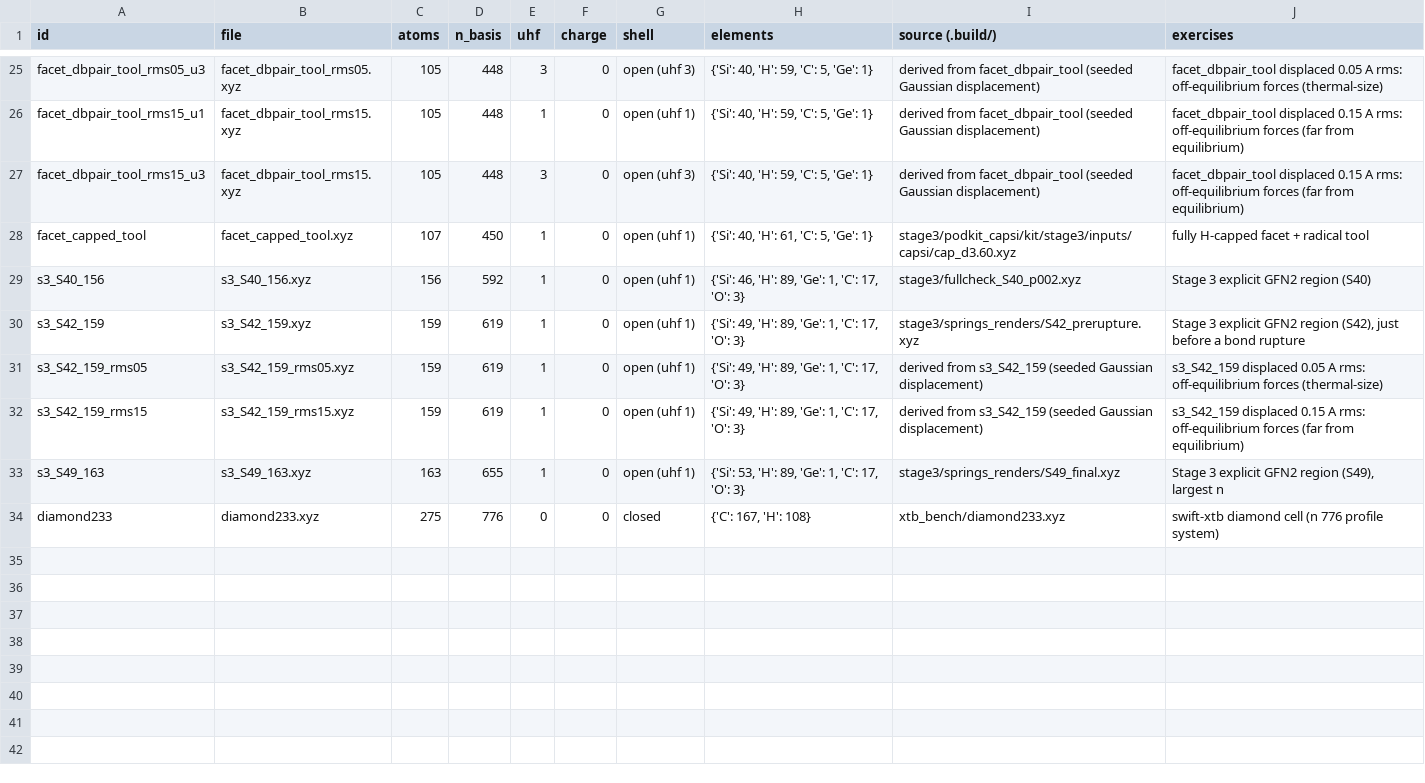
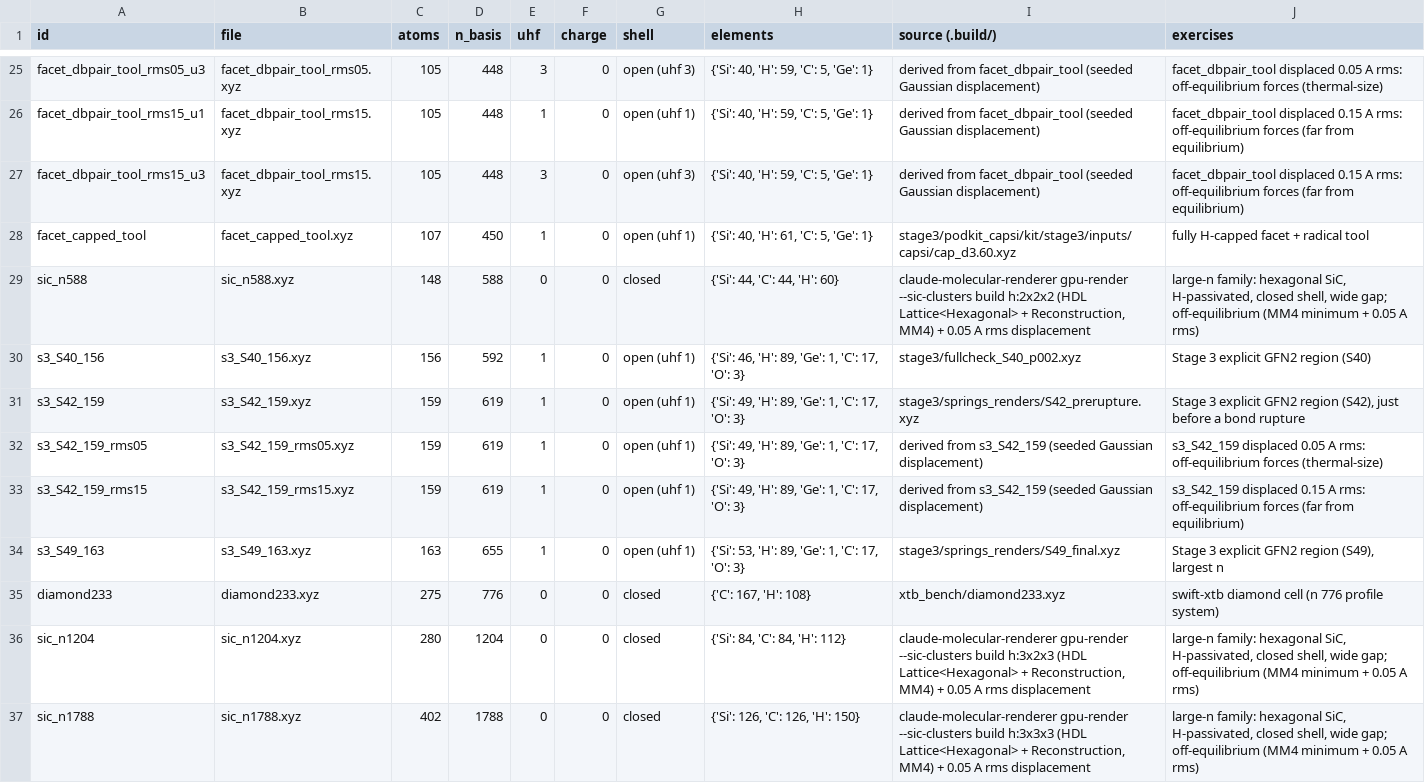
Before and after one commit to philipturner/xtb-diagonalization, a TSV file: structures/MANIFEST.tsv, drawn as a sheet; only a part is shown, gaps mark what is left out.

```diff
--- a/structures/MANIFEST.tsv
+++ b/structures/MANIFEST.tsv
@@ -28,2 +28,3 @@ facet_dbpair_tool_rms15_u3	facet_dbpair_tool_rms15.xyz	105	448	3	0	open (uhf 3)
 facet_capped_tool	facet_capped_tool.xyz	107	450	1	0	open (uhf 1)	{'Si': 40, 'H': 61, 'C': 5, 'Ge': 1}	stage3/podkit_capsi/kit/stage3/inputs/capsi/cap_d3.60.xyz	fully H-capped facet + radical tool
+sic_n588	sic_n588.xyz	148	588	0	0	closed	{'Si': 44, 'C': 44, 'H': 60}	claude-molecular-renderer gpu-render --sic-clusters build h:2x2x2 (HDL Lattice<Hexagonal> + Reconstruction, MM4) + 0.05 A rms displacement	large-n family: hexagonal SiC, H-passivated, closed shell, wide gap; off-equilibrium (MM4 minimum + 0.05 A rms)
 s3_S40_156	s3_S40_156.xyz	156	592	1	0	open (uhf 1)	{'Si': 46, 'H': 89, 'Ge': 1, 'C': 17, 'O': 3}	stage3/fullcheck_S40_p002.xyz	Stage 3 explicit GFN2 region (S40)
@@ -34 +35,3 @@ s3_S49_163	s3_S49_163.xyz	163	655	1	0	open (uhf 1)	{'Si': 53, 'H': 89, 'Ge': 1,
 diamond233	diamond233.xyz	275	776	0	0	closed	{'C': 167, 'H': 108}	xtb_bench/diamond233.xyz	swift-xtb diamond cell (n 776 profile system)
+sic_n1204	sic_n1204.xyz	280	1204	0	0	closed	{'Si': 84, 'C': 84, 'H': 112}	claude-molecular-renderer gpu-render --sic-clusters build h:3x2x3 (HDL Lattice<Hexagonal> + Reconstruction, MM4) + 0.05 A rms displacement	large-n family: hexagonal SiC, H-passivated, closed shell, wide gap; off-equilibrium (MM4 minimum + 0.05 A rms)
+sic_n1788	sic_n1788.xyz	402	1788	0	0	closed	{'Si': 126, 'C': 126, 'H': 150}	claude-molecular-renderer gpu-render --sic-clusters build h:3x3x3 (HDL Lattice<Hexagonal> + Reconstruction, MM4) + 0.05 A rms displacement	large-n family: hexagonal SiC, H-passivated, closed shell, wide gap; off-equilibrium (MM4 minimum + 0.05 A rms)
```
Also changed, not shown: reference/SUMMARY.tsv, 8 other files.
